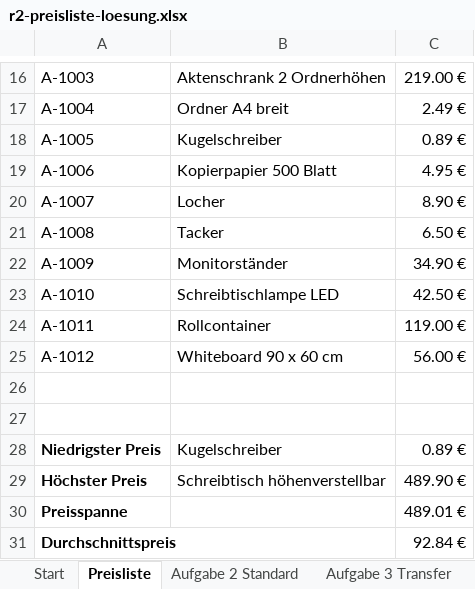
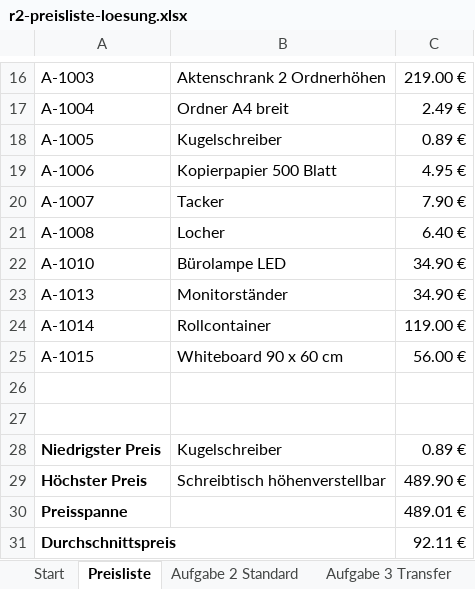
Before and after one commit to fufischer73/Excel_Funktionen_BM, an Excel workbook: lehrkraft/loesungen/r2-preisliste-loesung.xlsx, sheet Preisliste, drawn as a sheet; only a part is shown, gaps mark what is left out; values as stored, in another font and other column widths than the file's, no borders; removed rows and columns are numbered as before the commit, all else as after; the diff names each change by its address in the sheet, - before the commit and + after, or states it on an @@ line.

```diff
--- a/lehrkraft/loesungen/r2-preisliste-loesung.xlsx (sheet Preisliste)
+++ b/lehrkraft/loesungen/r2-preisliste-loesung.xlsx (sheet Preisliste)
-B20: Locher
+B20: Tacker
-C20: 8.90 €
+C20: 7.90 €
-B21: Tacker
+B21: Locher
-C21: 6.50 €
+C21: 6.40 €
-row 22: A-1009 | Monitorständer | 34.90 €
-B22: Schreibtischlampe LED
+B22: Bürolampe LED
-C22: 42.50 €
+C22: 34.90 €
+row 23: A-1013 | Monitorständer | 34.90 €
-A24: A-1011
+A24: A-1014
-A25: A-1012
+A25: A-1015
-C31: 92.84 €
+C31: 92.11 €
```
Also changed, not shown: material/r2-preisliste.xlsx, 12 other files.
